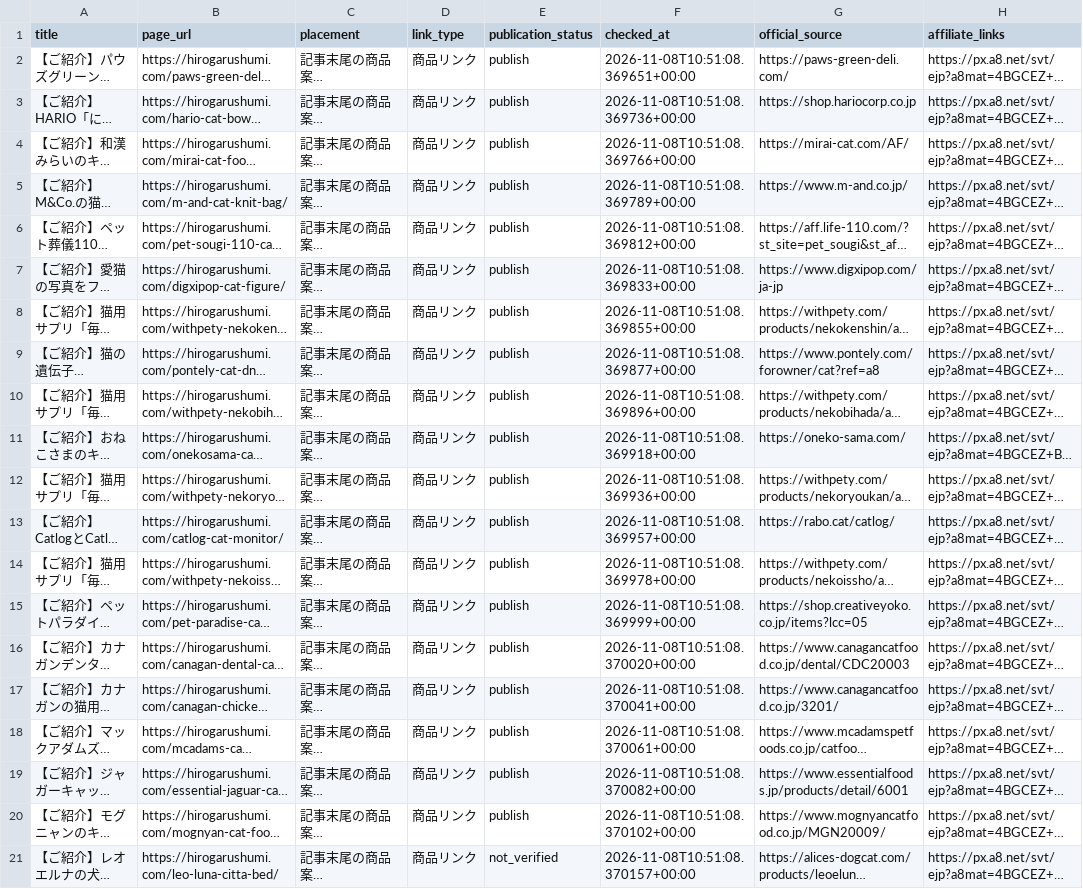
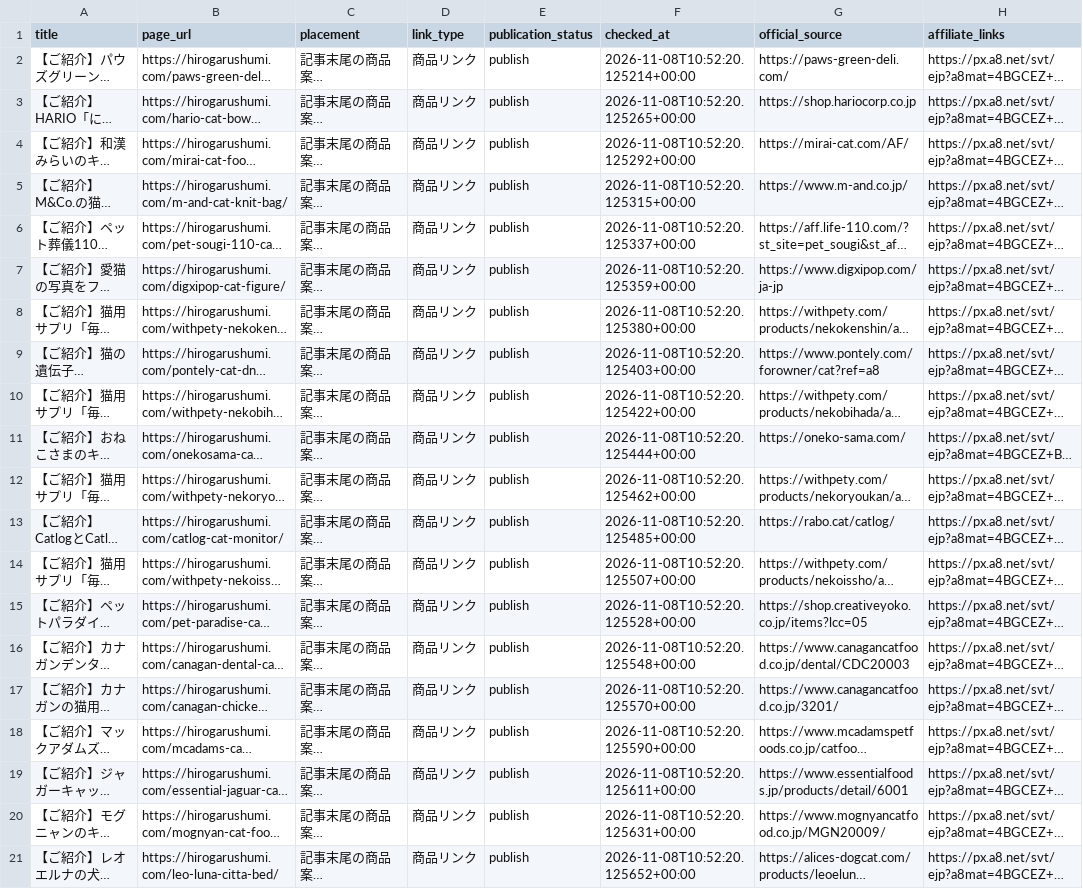
Before and after one commit to scudetto0630-dotcom/blog, a CSV file: site-content/operations/additional-3-20261108/product-links.csv, drawn as a sheet; long unchanged cells end in …; the diff names each change by its address in the sheet, - before the commit and + after, or states it on an @@ line.

Commit message:
Record bed publication, display verification and remaining LINX access blocker

```diff
--- a/site-content/operations/additional-3-20261108/product-links.csv
+++ b/site-content/operations/additional-3-20261108/product-links.csv
-F2 (checked_at): 2026-11-08T10:51:08.369651+00:00
+F2 (checked_at): 2026-11-08T10:52:20.125214+00:00
-F3 (checked_at): 2026-11-08T10:51:08.369736+00:00
+F3 (checked_at): 2026-11-08T10:52:20.125265+00:00
-F4 (checked_at): 2026-11-08T10:51:08.369766+00:00
+F4 (checked_at): 2026-11-08T10:52:20.125292+00:00
-F5 (checked_at): 2026-11-08T10:51:08.369789+00:00
+F5 (checked_at): 2026-11-08T10:52:20.125315+00:00
-F6 (checked_at): 2026-11-08T10:51:08.369812+00:00
+F6 (checked_at): 2026-11-08T10:52:20.125337+00:00
-F7 (checked_at): 2026-11-08T10:51:08.369833+00:00
+F7 (checked_at): 2026-11-08T10:52:20.125359+00:00
-F8 (checked_at): 2026-11-08T10:51:08.369855+00:00
+F8 (checked_at): 2026-11-08T10:52:20.125380+00:00
-F9 (checked_at): 2026-11-08T10:51:08.369877+00:00
+F9 (checked_at): 2026-11-08T10:52:20.125403+00:00
-F10 (checked_at): 2026-11-08T10:51:08.369896+00:00
+F10 (checked_at): 2026-11-08T10:52:20.125422+00:00
-F11 (checked_at): 2026-11-08T10:51:08.369918+00:00
+F11 (checked_at): 2026-11-08T10:52:20.125444+00:00
-F12 (checked_at): 2026-11-08T10:51:08.369936+00:00
+F12 (checked_at): 2026-11-08T10:52:20.125462+00:00
-F13 (checked_at): 2026-11-08T10:51:08.369957+00:00
+F13 (checked_at): 2026-11-08T10:52:20.125485+00:00
-F14 (checked_at): 2026-11-08T10:51:08.369978+00:00
+F14 (checked_at): 2026-11-08T10:52:20.125507+00:00
-F15 (checked_at): 2026-11-08T10:51:08.369999+00:00
+F15 (checked_at): 2026-11-08T10:52:20.125528+00:00
-F16 (checked_at): 2026-11-08T10:51:08.370020+00:00
+F16 (checked_at): 2026-11-08T10:52:20.125548+00:00
-F17 (checked_at): 2026-11-08T10:51:08.370041+00:00
+F17 (checked_at): 2026-11-08T10:52:20.125570+00:00
-F18 (checked_at): 2026-11-08T10:51:08.370061+00:00
+F18 (checked_at): 2026-11-08T10:52:20.125590+00:00
-F19 (checked_at): 2026-11-08T10:51:08.370082+00:00
+F19 (checked_at): 2026-11-08T10:52:20.125611+00:00
-F20 (checked_at): 2026-11-08T10:51:08.370102+00:00
+F20 (checked_at): 2026-11-08T10:52:20.125631+00:00
-E21 (publication_status): not_verified
+E21 (publication_status): publish
-F21 (checked_at): 2026-11-08T10:51:08.370157+00:00
+F21 (checked_at): 2026-11-08T10:52:20.125652+00:00
```
Also changed, not shown: 4 other files.
